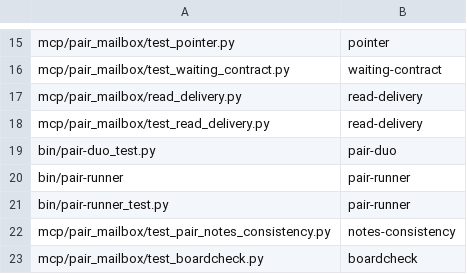
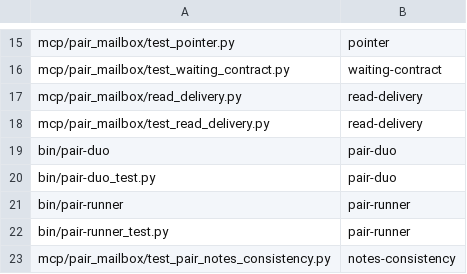
Before and after one commit to AVP-Dev/pair-mailbox, a TSV file: scripts/verify-map.tsv, drawn as a sheet; only a part is shown, gaps mark what is left out; the shorter side is filled out with more unchanged rows.

Commit message:
Round 154: bin/pair-duo passes --from-argv to state_resolve when --state is explicit

```diff
--- a/scripts/verify-map.tsv
+++ b/scripts/verify-map.tsv
@@ -18,2 +18,3 @@ mcp/pair_mailbox/read_delivery.py	read-delivery
 mcp/pair_mailbox/test_read_delivery.py	read-delivery
+bin/pair-duo	pair-duo
 bin/pair-duo_test.py	pair-duo
```
Also changed, not shown: 2 other files.
